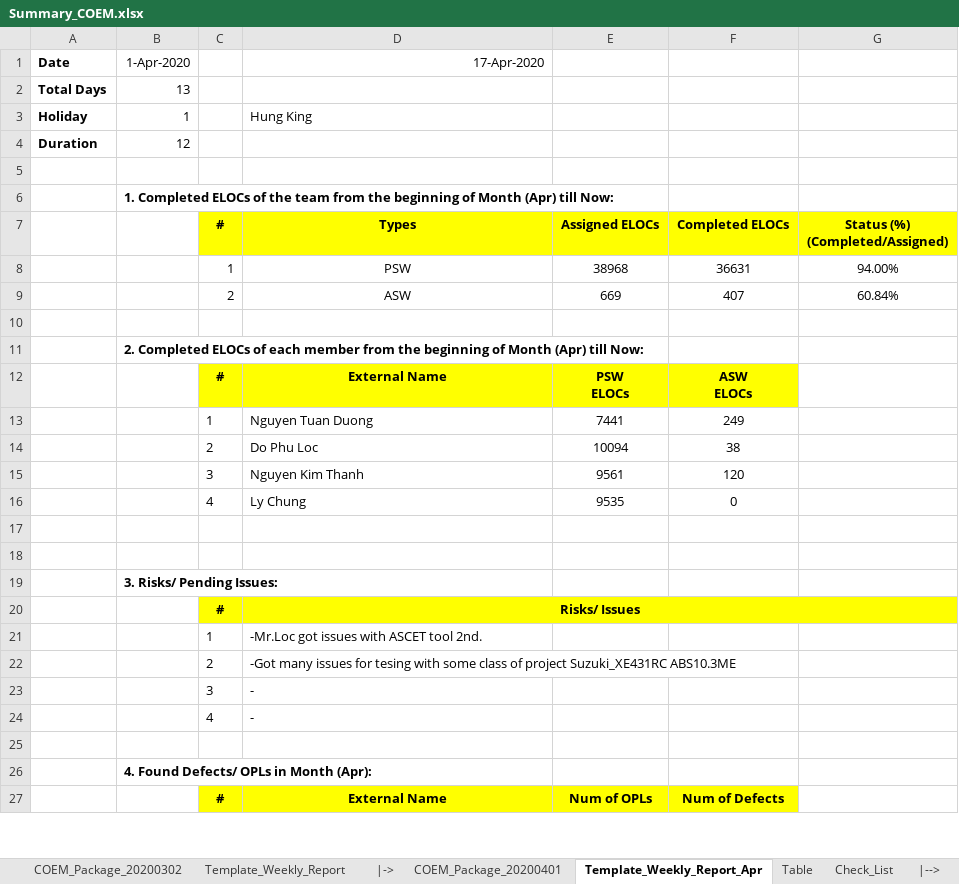
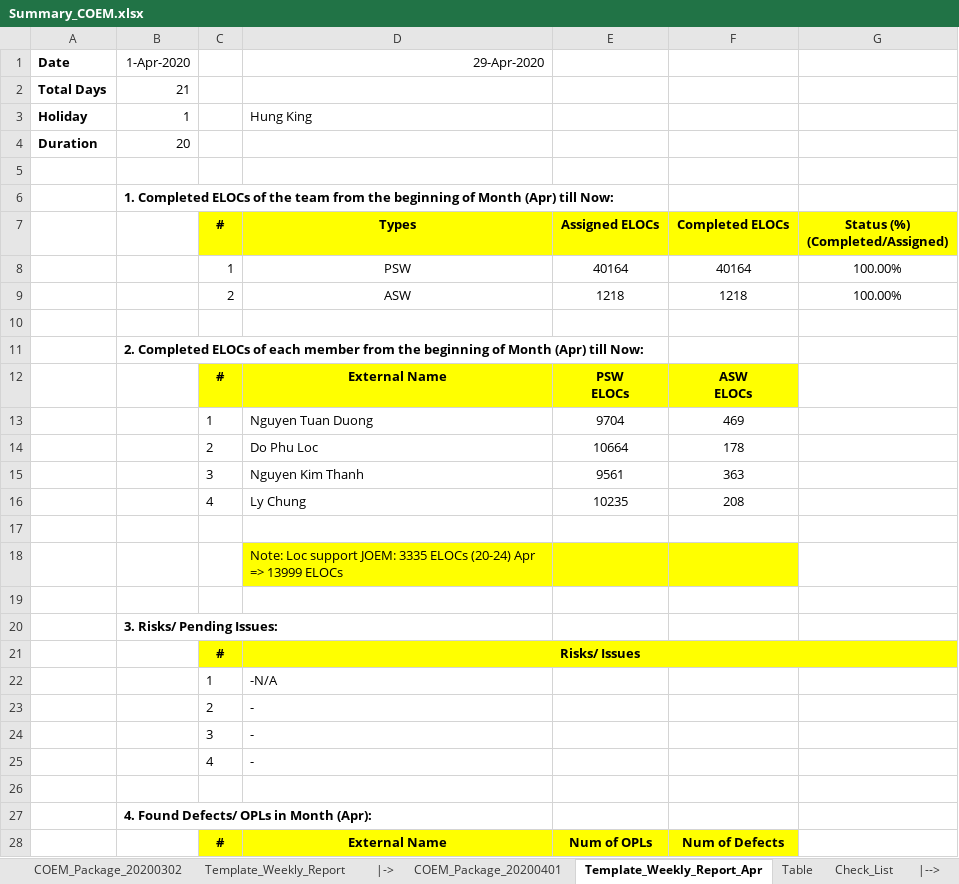
Before and after one commit to Theerathon/COEM, an Excel workbook: Summary_COEM.xlsx, sheet Template_Weekly_Report_Apr, drawn as a sheet; only a part is shown; values as stored, in another font and other column widths than the file's, no borders; conditional formats not drawn; removed rows and columns are numbered as before the commit, all else as after; the diff covers the shown part only; the diff names each change by its address in the sheet, - before the commit and + after, or states it on an @@ line.

```diff
--- a/Summary_COEM.xlsx (sheet Template_Weekly_Report_Apr)
+++ b/Summary_COEM.xlsx (sheet Template_Weekly_Report_Apr)
-D1: 17-Apr-2020
+D1: 29-Apr-2020
-B2 (1-Apr-2020): 13
+B2 (1-Apr-2020): 21
-B4 (1-Apr-2020): 12
+B4 (1-Apr-2020): 20
-row 8:  |  | 1 | PSW | 38968 | 36631 | 94.00%
-row 9:  |  | 2 | ASW | 669 | 407 | 60.84%
+row 8:  |  | 1 | PSW | 40164 | 40164 | 100.00%
+row 9:  |  | 2 | ASW | 1218 | 1218 | 100.00%
-E13: 7441
+E13: 9704
-F13: 249
+F13: 469
-E14: 10094
+E14: 10664
-F14: 38
+F14: 178
-F15: 120
+F15: 363
-E16: 9535
+E16: 10235
-F16: 0
+F16: 208
+row 18:  |  |  | Note: Loc support JOEM: 3335 ELOCs (20-24) Apr => 13999 ELOCs
-D22 (29-Apr-2020): -Mr.Loc got issues with ASCET tool 2nd.
+D22 (29-Apr-2020): -N/A
-D23 (29-Apr-2020): -Got many issues for tesing with some class of project Suzuki_XE431RC ABS10.3ME
+D23 (29-Apr-2020): -
```
Also changed, not shown: 9 edited cells elsewhere in this sheet, sheet COEM_Package_20200401, sheet Report_For_Each_Project, sheet Template_Weekly_Report, formulas that keep their value, hidden cells, 3 other files.
